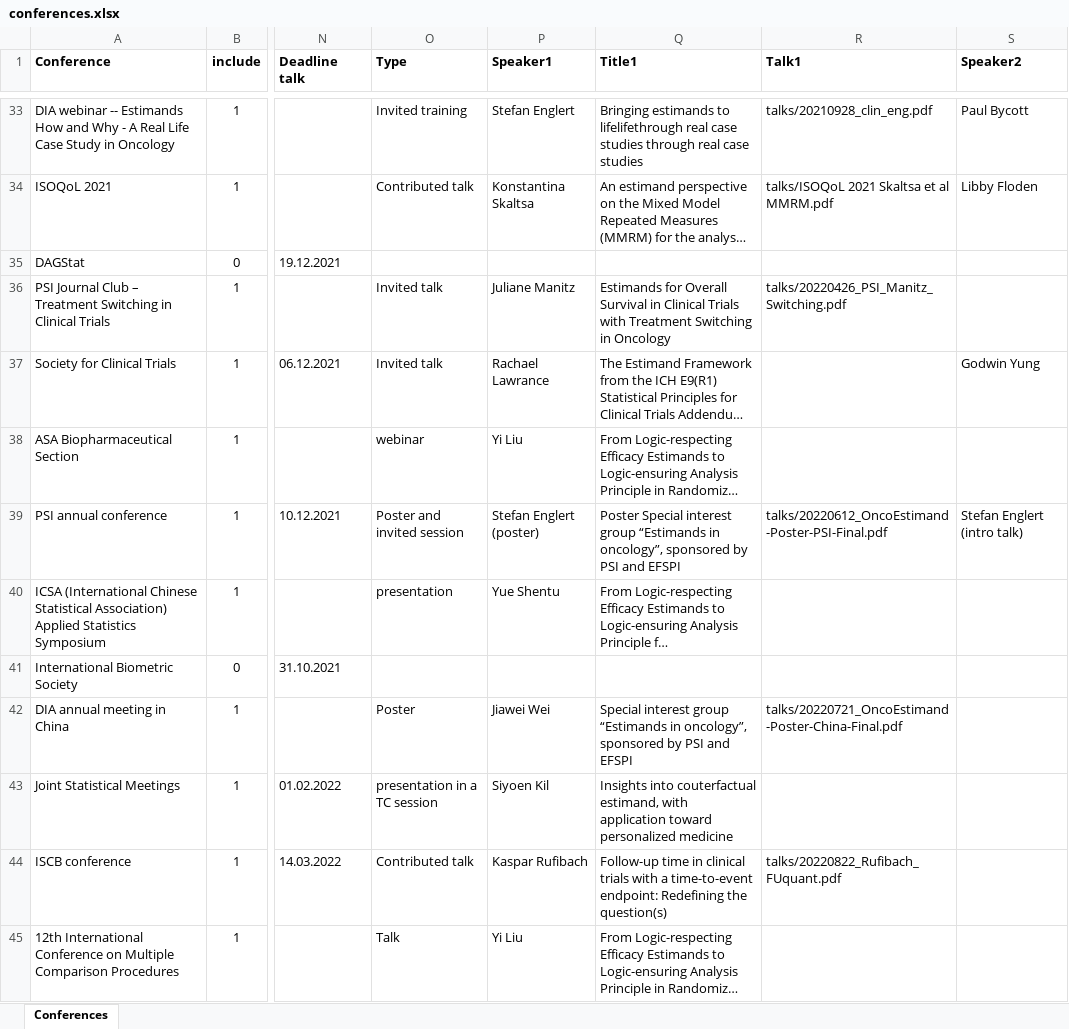
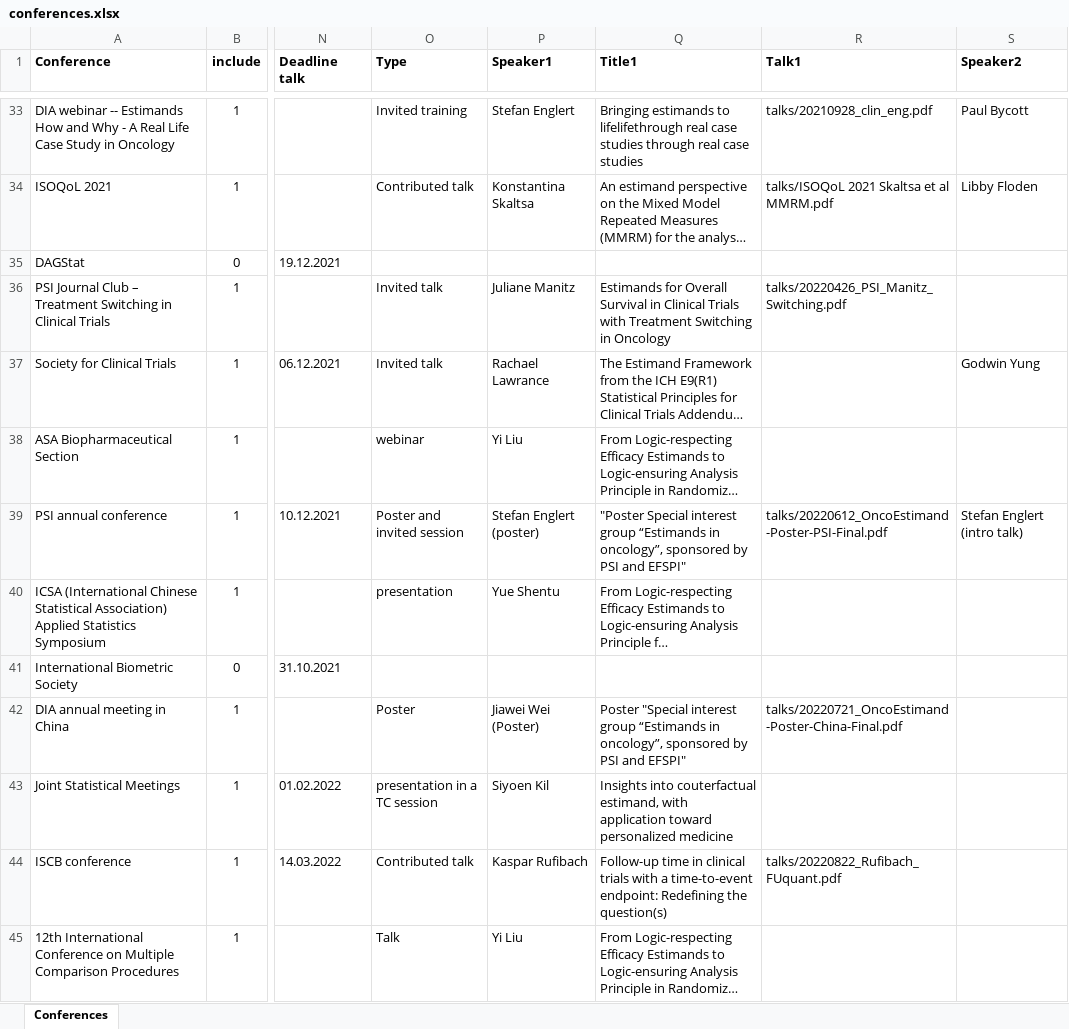
Before and after one commit to oncoestimand/oncowg_webpage, an Excel workbook: data/conferences.xlsx, sheet Conferences, drawn as a sheet; only a part is shown, gaps mark what is left out; long unchanged cells end in …; values as stored, in another font and other column widths than the file's, no borders; charts and pictures not drawn; the diff covers the shown part only; the diff names each change by its address in the sheet, - before the commit and + after, or states it on an @@ line.

```diff
--- a/data/conferences.xlsx (sheet Conferences)
+++ b/data/conferences.xlsx (sheet Conferences)
-Q39 (Title1): Poster Special interest group “Estimands in oncology”, sponsored by PSI and EFSPI
+Q39 (Title1): "Poster Special interest group “Estimands in oncology”, sponsored by PSI and EFSPI"
-P42 (Speaker1): Jiawei Wei
+P42 (Speaker1): Jiawei Wei (Poster)
-Q42 (Title1): Special interest group “Estimands in oncology”, sponsored by PSI and EFSPI
+Q42 (Title1): Poster "Special interest group “Estimands in oncology”, sponsored by PSI and EFSPI"
```
Also changed, not shown: 5 edited cells elsewhere in this sheet, 2 other files.
